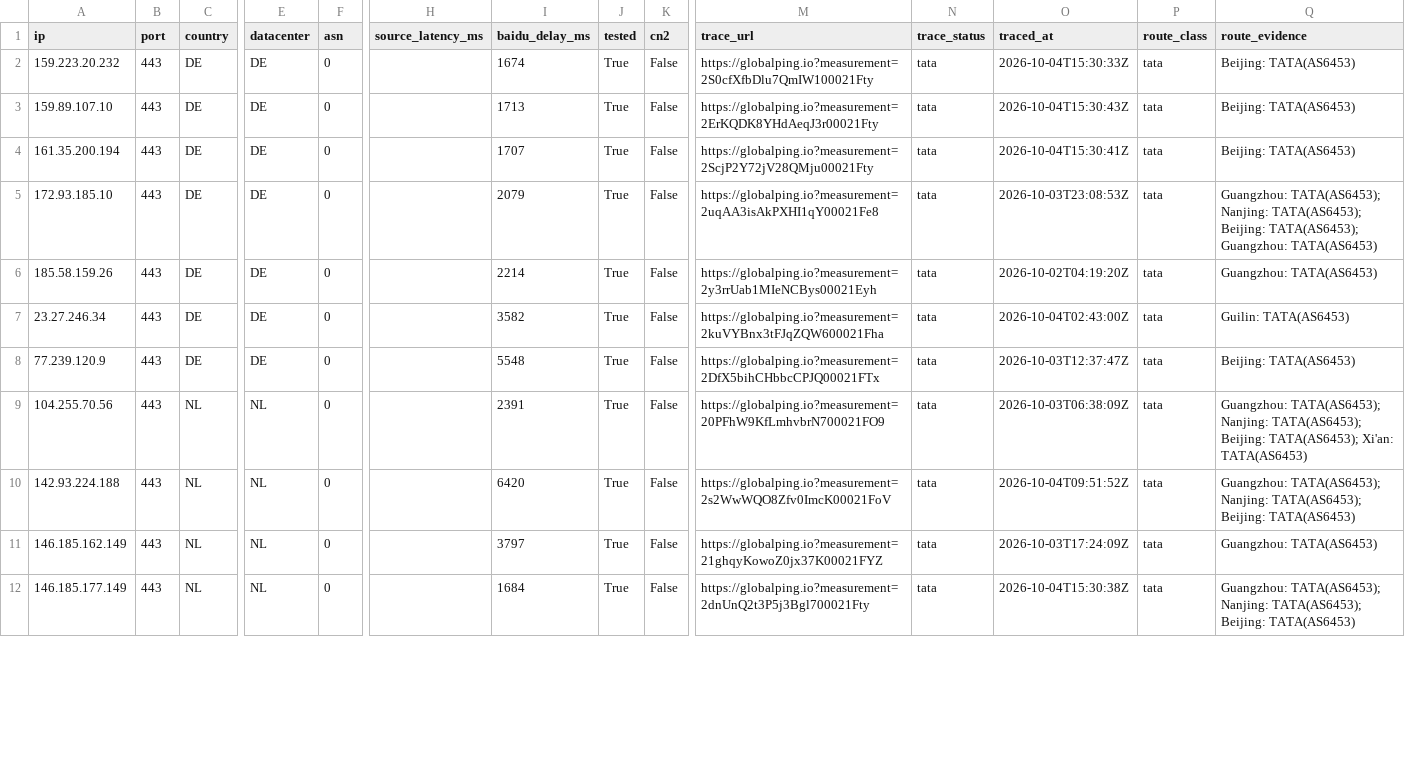
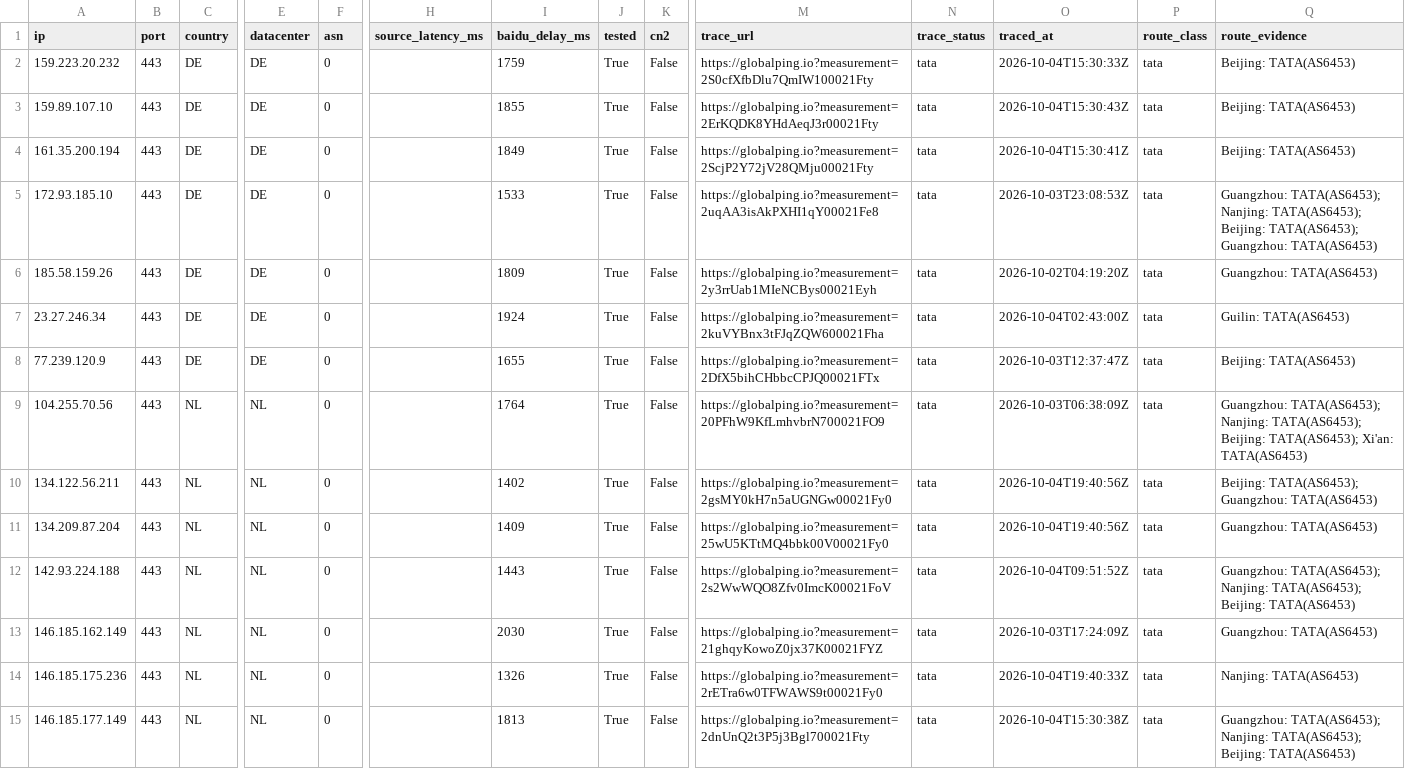
Before and after one commit to zhhshss/aggregator, a CSV file: cn2/tata.csv, drawn as a sheet; only a part is shown, gaps mark what is left out; addresses are those after the commit; rows hold the shown columns only; the diff covers the shown part only; the diff names each change by its address in the sheet, - before the commit and + after, or states it on an @@ line.

```diff
--- a/cn2/tata.csv
+++ b/cn2/tata.csv
-I2 (baidu_delay_ms): 1674
+I2 (baidu_delay_ms): 1759
-I3 (baidu_delay_ms): 1713
+I3 (baidu_delay_ms): 1855
-I4 (baidu_delay_ms): 1707
+I4 (baidu_delay_ms): 1849
-I5 (baidu_delay_ms): 2079
+I5 (baidu_delay_ms): 1533
-I6 (baidu_delay_ms): 2214
+I6 (baidu_delay_ms): 1809
-I7 (baidu_delay_ms): 3582
+I7 (baidu_delay_ms): 1924
-I8 (baidu_delay_ms): 5548
+I8 (baidu_delay_ms): 1655
-I9 (baidu_delay_ms): 2391
+I9 (baidu_delay_ms): 1764
+row 10: 134.122.56.211 | 443 | NL | NL | 0 |  | 1402 | True | False | https://globalping.io?measurement=2gsMY0kH7n5aUGNGw00021Fy0 | tata | 2026-10-04T19:40:56Z | tata | Beijing: TATA(AS6453); Guangzhou: TATA(AS6453)
+row 11: 134.209.87.204 | 443 | NL | NL | 0 |  | 1409 | True | False | https://globalping.io?measurement=25wU5KTtMQ4bbk00V00021Fy0 | tata | 2026-10-04T19:40:56Z | tata | Guangzhou: TATA(AS6453)
-I12 (baidu_delay_ms): 6420
+I12 (baidu_delay_ms): 1443
-I13 (baidu_delay_ms): 3797
+I13 (baidu_delay_ms): 2030
+row 14: 146.185.175.236 | 443 | NL | NL | 0 |  | 1326 | True | False | https://globalping.io?measurement=2rETra6w0TFWAWS9t00021Fy0 | tata | 2026-10-04T19:40:33Z | tata | Nanjing: TATA(AS6453)
-I15 (baidu_delay_ms): 1684
+I15 (baidu_delay_ms): 1813
```
Also changed, not shown: 1 added row and 63 edited cells elsewhere in this file, cn2/cn2.csv, cn2/cn2_gt.csv, 5 other files.
